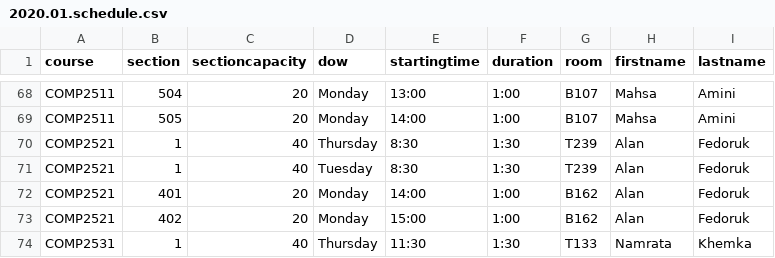
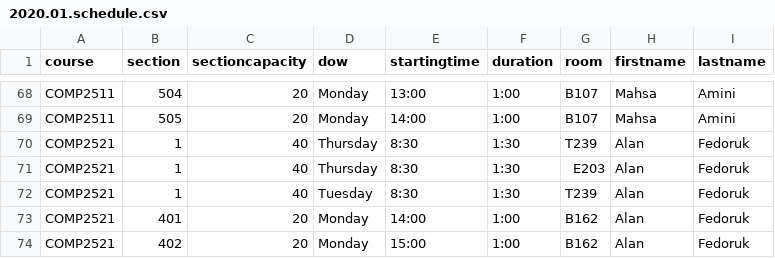
Before and after one commit to jpratt-mru/maco.calendar.datafiles, a CSV file: 2020.01.schedule.csv, drawn as a sheet; only a part is shown, gaps mark what is left out; the shorter side is filled out with more unchanged rows.

Commit message:
Shadowing for 2521 in E203

```diff
--- a/2020.01.schedule.csv
+++ b/2020.01.schedule.csv
@@ -70,2 +70,3 @@ COMP2511,505,20,Monday,14:00,1:00,B107,Mahsa,Amini
 COMP2521,1,40,Thursday,8:30,1:30,T239,Alan,Fedoruk
+COMP2521,1,40,Thursday,8:30,1:30,E203,Alan,Fedoruk
 COMP2521,1,40,Tuesday,8:30,1:30,T239,Alan,Fedoruk
```
